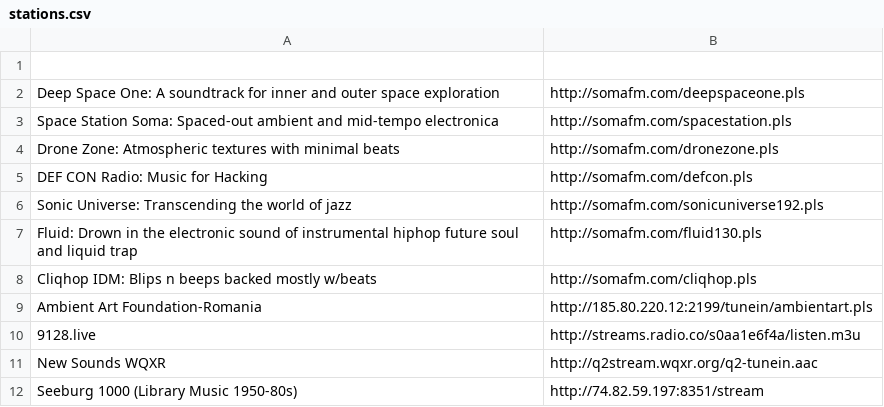
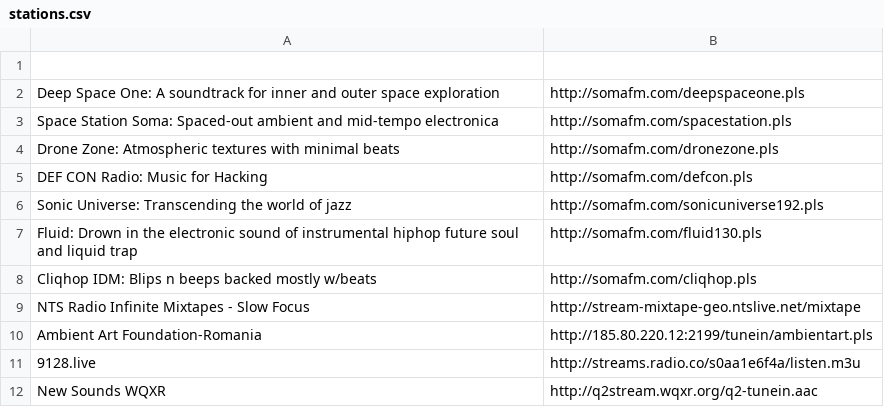
Before and after one commit to lee2sman/dotfiles, a CSV file: pyradio/stations.csv, drawn as a sheet; only a part is shown; the shorter side is filled out with more unchanged rows.

Commit message:
added NTS slow focus infinite mixtape

```diff
--- a/pyradio/stations.csv
+++ b/pyradio/stations.csv
@@ -8,2 +8,3 @@ Fluid: Drown in the electronic sound of instrumental hiphop future soul and liqu
 Cliqhop IDM: Blips n beeps backed mostly w/beats,http://somafm.com/cliqhop.pls
+NTS Radio Infinite Mixtapes - Slow Focus,http://stream-mixtape-geo.ntslive.net/mixtape
 Ambient Art Foundation-Romania,http://185.80.220.12:2199/tunein/ambientart.pls
```
